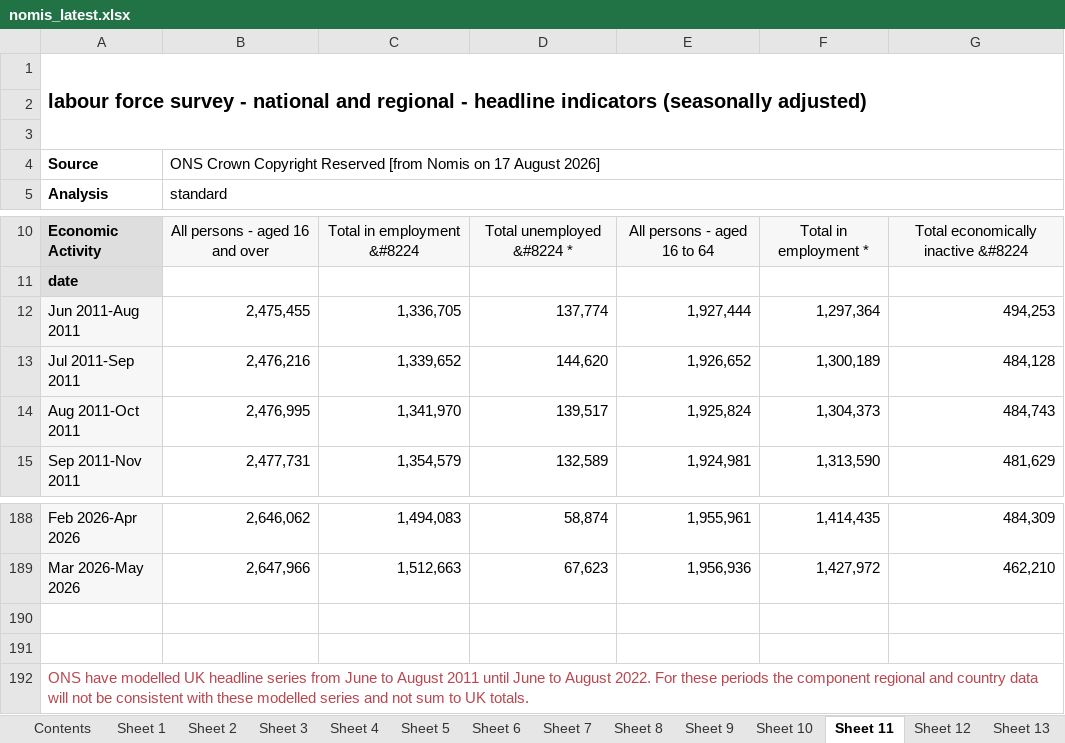
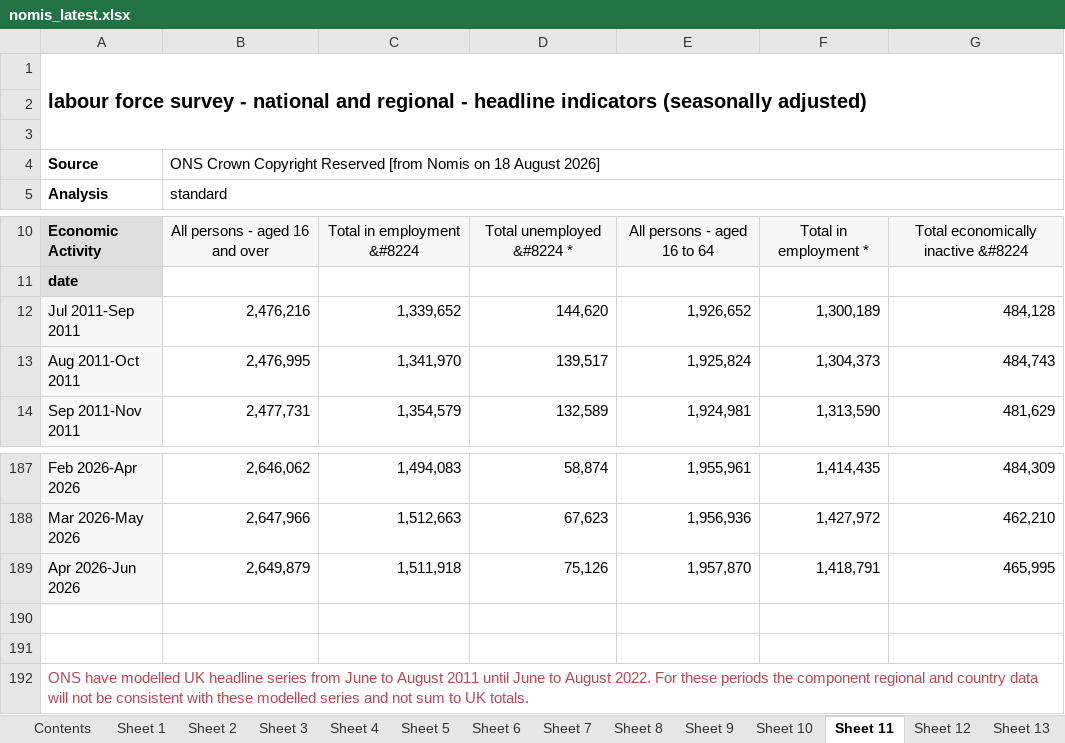
Before and after one commit to SGM-Econ/Regional-Labour-Market, an Excel workbook: data/nomis_latest.xlsx, sheet Sheet 11, drawn as a sheet; only a part is shown, gaps mark what is left out; values as stored, in another font and other column widths than the file's, no borders; charts and pictures not drawn; removed rows and columns are numbered as before the commit, all else as after; the diff names each change by its address in the sheet, - before the commit and + after, or states it on an @@ line.

```diff
--- a/data/nomis_latest.xlsx (sheet Sheet 11)
+++ b/data/nomis_latest.xlsx (sheet Sheet 11)
-B4: …Nomis on 17 August 2026]
+B4: …Nomis on 18 August 2026]
-row 12: Jun 2011-Aug 2011 | 2,475,455 | 1,336,705 | 137,774 | 1,927,444 | 1,297,364 | 494,253
+row 189: Apr 2026-Jun 2026 | 2,649,879 | 1,511,918 | 75,126 | 1,957,870 | 1,418,791 | 465,995
```
Also changed, not shown: sheet Sheet 13, sheet Sheet 2, sheet Sheet 10, sheet Sheet 5, sheet Sheet 12, sheet Sheet 4, 7 more sheets.
